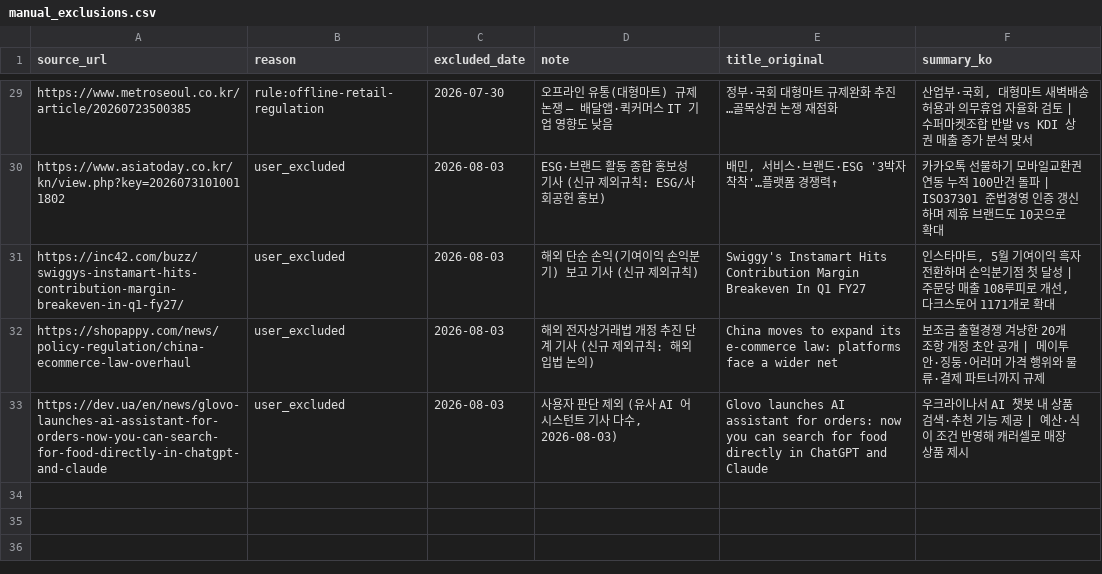
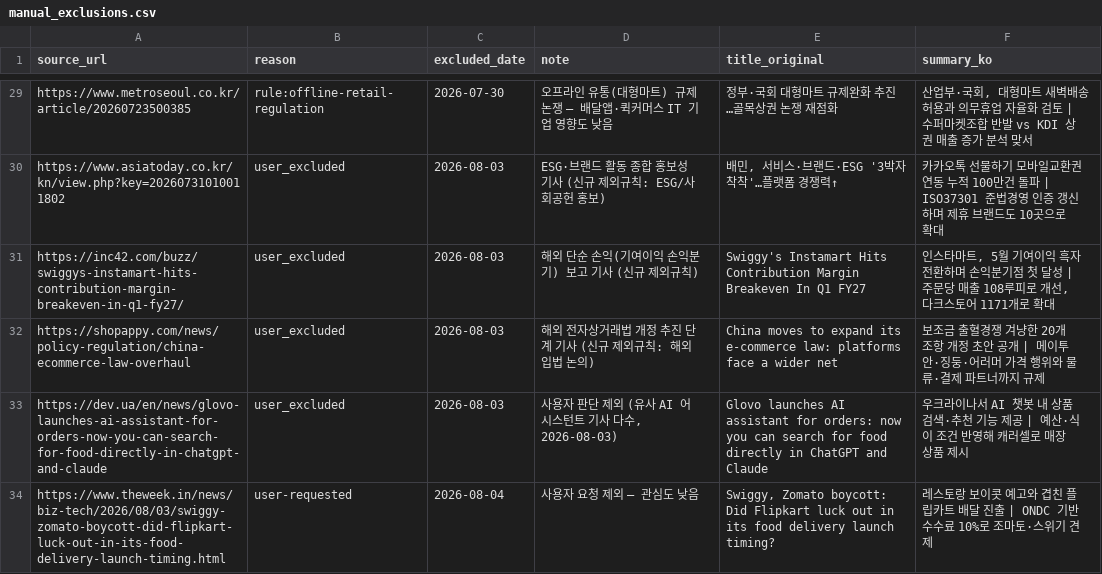
Before and after one commit to mafleur/baemin-product-insight-news-scraping, a CSV file: manual_exclusions.csv, drawn as a sheet; only a part is shown, gaps mark what is left out.

```diff
--- a/manual_exclusions.csv
+++ b/manual_exclusions.csv
@@ -33 +33,2 @@ https://shopappy.com/news/policy-regulation/china-ecommerce-law-overhaul,user_ex
 https://dev.ua/en/news/glovo-launches-ai-assistant-for-orders-now-you-can-search-for-food-directly-in-chatgpt-and-claude,user_excluded,2026-08-03,"사용자 판단 제외 (유사 AI 어시스턴트 기사 다수, 2026-08-03)",Glovo launches AI assistant for orders: now you can search for food directly in ChatGPT and Claude,우크라이나서 AI 챗봇 내 상품 검색·추천 기능 제공 | 예산·식이 조건 반영해 캐러셀로 매장 상품 제시
+https://www.theweek.in/news/biz-tech/2026/08/03/swiggy-zomato-boycott-did-flipkart-luck-out-in-its-food-delivery-launch-timing.html,user-requested,2026-08-04,사용자 요청 제외 — 관심도 낮음,"Swiggy, Zomato boycott: Did Flipkart luck out in its food delivery launch timing?",레스토랑 보이콧 예고와 겹친 플립카트 배달 진출 | ONDC 기반 수수료 10%로 조마토·스위기 견제
```
Also changed, not shown: food_news_db.csv, 1 other file.
